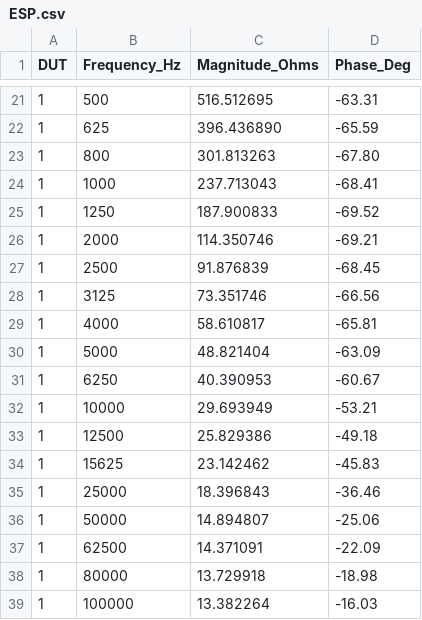
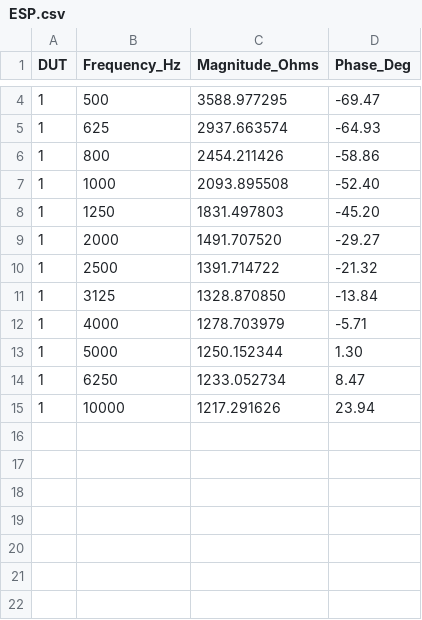
Before and after one commit to karlvoigt/BioPal-ESP, a CSV file: Results/ESP.csv, drawn as a sheet; only a part is shown, gaps mark what is left out; the diff covers the shown part only.

```diff
--- a/Results/ESP.csv
+++ b/Results/ESP.csv
@@ -21,19 +4,12 @@ DUT,Frequency_Hz,Magnitude_Ohms,Phase_Deg
-1,500,516.512695,-63.31
-1,625,396.436890,-65.59
-1,800,301.813263,-67.80
-1,1000,237.713043,-68.41
-1,1250,187.900833,-69.52
-1,2000,114.350746,-69.21
-1,2500,91.876839,-68.45
-1,3125,73.351746,-66.56
-1,4000,58.610817,-65.81
-1,5000,48.821404,-63.09
-1,6250,40.390953,-60.67
-1,10000,29.693949,-53.21
-1,12500,25.829386,-49.18
-1,15625,23.142462,-45.83
-1,25000,18.396843,-36.46
-1,50000,14.894807,-25.06
-1,62500,14.371091,-22.09
-1,80000,13.729918,-18.98
-1,100000,13.382264,-16.03
+1,500,3588.977295,-69.47
+1,625,2937.663574,-64.93
+1,800,2454.211426,-58.86
+1,1000,2093.895508,-52.40
+1,1250,1831.497803,-45.20
+1,2000,1491.707520,-29.27
+1,2500,1391.714722,-21.32
+1,3125,1328.870850,-13.84
+1,4000,1278.703979,-5.71
+1,5000,1250.152344,1.30
+1,6250,1233.052734,8.47
+1,10000,1217.291626,23.94
```
Also changed, not shown: 17 removed rows and 4 edited cells elsewhere in this file, Results/PALMSENS.csv, 9 other files.
